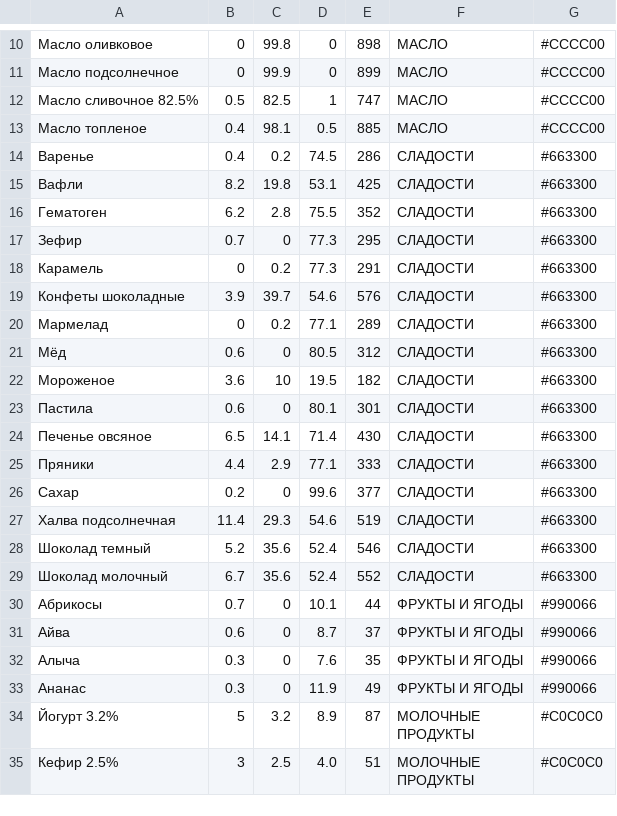
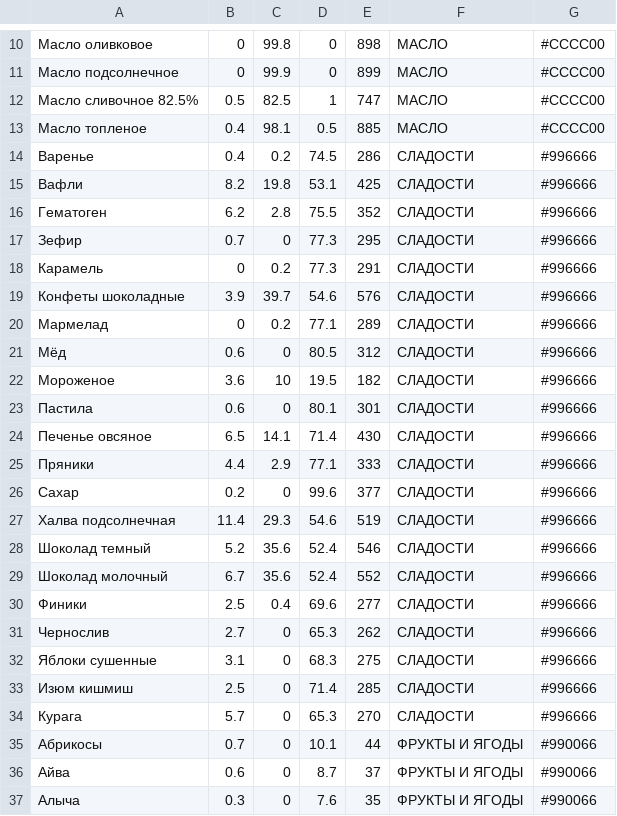
Before and after one commit to dyuk108/foods, a CSV file: bju/bju.csv, drawn as a sheet; only a part is shown, gaps mark what is left out; the shorter side is filled out with more unchanged rows; the diff covers the shown part only.

```diff
--- a/bju/bju.csv
+++ b/bju/bju.csv
@@ -13,18 +13,23 @@
 Масло топленое,0.4,98.1,0.5,885,МАСЛО,#CCCC00
-Варенье,0.4,0.2,74.5,286,СЛАДОСТИ,#663300
-Вафли,8.2,19.8,53.1,425,СЛАДОСТИ,#663300
-Гематоген,6.2,2.8,75.5,352,СЛАДОСТИ,#663300
-Зефир,0.7,0,77.3,295,СЛАДОСТИ,#663300
-Карамель,0,0.2,77.3,291,СЛАДОСТИ,#663300
-Конфеты шоколадные,3.9,39.7,54.6,576,СЛАДОСТИ,#663300
-Мармелад,0,0.2,77.1,289,СЛАДОСТИ,#663300
-Мёд,0.6,0,80.5,312,СЛАДОСТИ,#663300
-Мороженое,3.6,10,19.5,182,СЛАДОСТИ,#663300
-Пастила,0.6,0,80.1,301,СЛАДОСТИ,#663300
-Печенье овсяное,6.5,14.1,71.4,430,СЛАДОСТИ,#663300
-Пряники,4.4,2.9,77.1,333,СЛАДОСТИ,#663300
-Сахар,0.2,0,99.6,377,СЛАДОСТИ,#663300
-Халва подсолнечная,11.4,29.3,54.6,519,СЛАДОСТИ,#663300
-Шоколад темный,5.2,35.6,52.4,546,СЛАДОСТИ,#663300
-Шоколад молочный,6.7,35.6,52.4,552,СЛАДОСТИ,#663300
+Варенье,0.4,0.2,74.5,286,СЛАДОСТИ,#996666
+Вафли,8.2,19.8,53.1,425,СЛАДОСТИ,#996666
+Гематоген,6.2,2.8,75.5,352,СЛАДОСТИ,#996666
+Зефир,0.7,0,77.3,295,СЛАДОСТИ,#996666
+Карамель,0,0.2,77.3,291,СЛАДОСТИ,#996666
+Конфеты шоколадные,3.9,39.7,54.6,576,СЛАДОСТИ,#996666
+Мармелад,0,0.2,77.1,289,СЛАДОСТИ,#996666
+Мёд,0.6,0,80.5,312,СЛАДОСТИ,#996666
+Мороженое,3.6,10,19.5,182,СЛАДОСТИ,#996666
+Пастила,0.6,0,80.1,301,СЛАДОСТИ,#996666
+Печенье овсяное,6.5,14.1,71.4,430,СЛАДОСТИ,#996666
+Пряники,4.4,2.9,77.1,333,СЛАДОСТИ,#996666
+Сахар,0.2,0,99.6,377,СЛАДОСТИ,#996666
+Халва подсолнечная,11.4,29.3,54.6,519,СЛАДОСТИ,#996666
+Шоколад темный,5.2,35.6,52.4,546,СЛАДОСТИ,#996666
+Шоколад молочный,6.7,35.6,52.4,552,СЛАДОСТИ,#996666
+Финики,2.5,0.4,69.6,277,СЛАДОСТИ,#996666
+Чернослив,2.7,0,65.3,262,СЛАДОСТИ,#996666
+Яблоки сушенные,3.1,0,68.3,275,СЛАДОСТИ,#996666
+Изюм кишмиш,2.5,0,71.4,285,СЛАДОСТИ,#996666
+Курага,5.7,0,65.3,270,СЛАДОСТИ,#996666
 Абрикосы,0.7,0,10.1,44,ФРУКТЫ И ЯГОДЫ,#990066
```
Also changed, not shown: 2 added rows, 7 removed rows and 10 edited cells elsewhere in this file, 2 other files.
